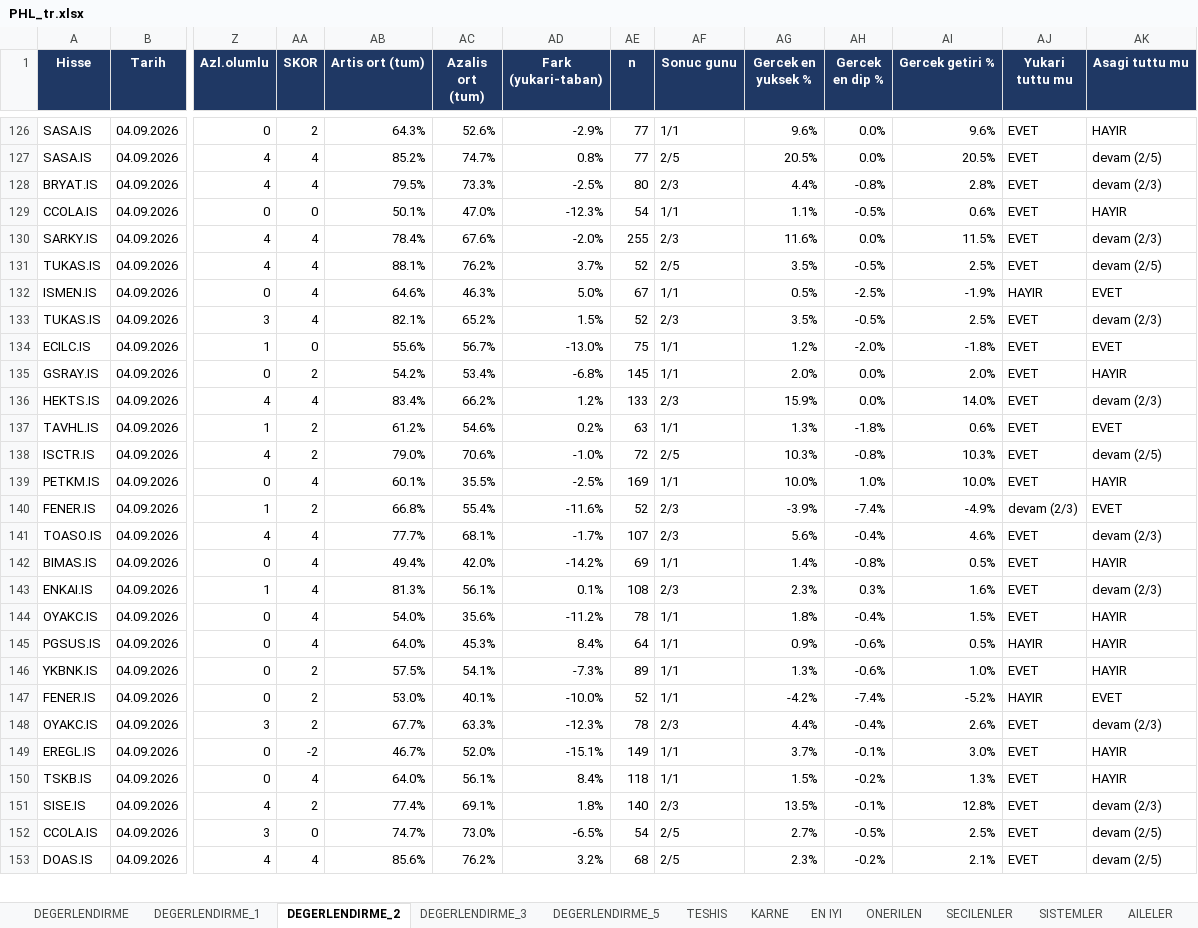
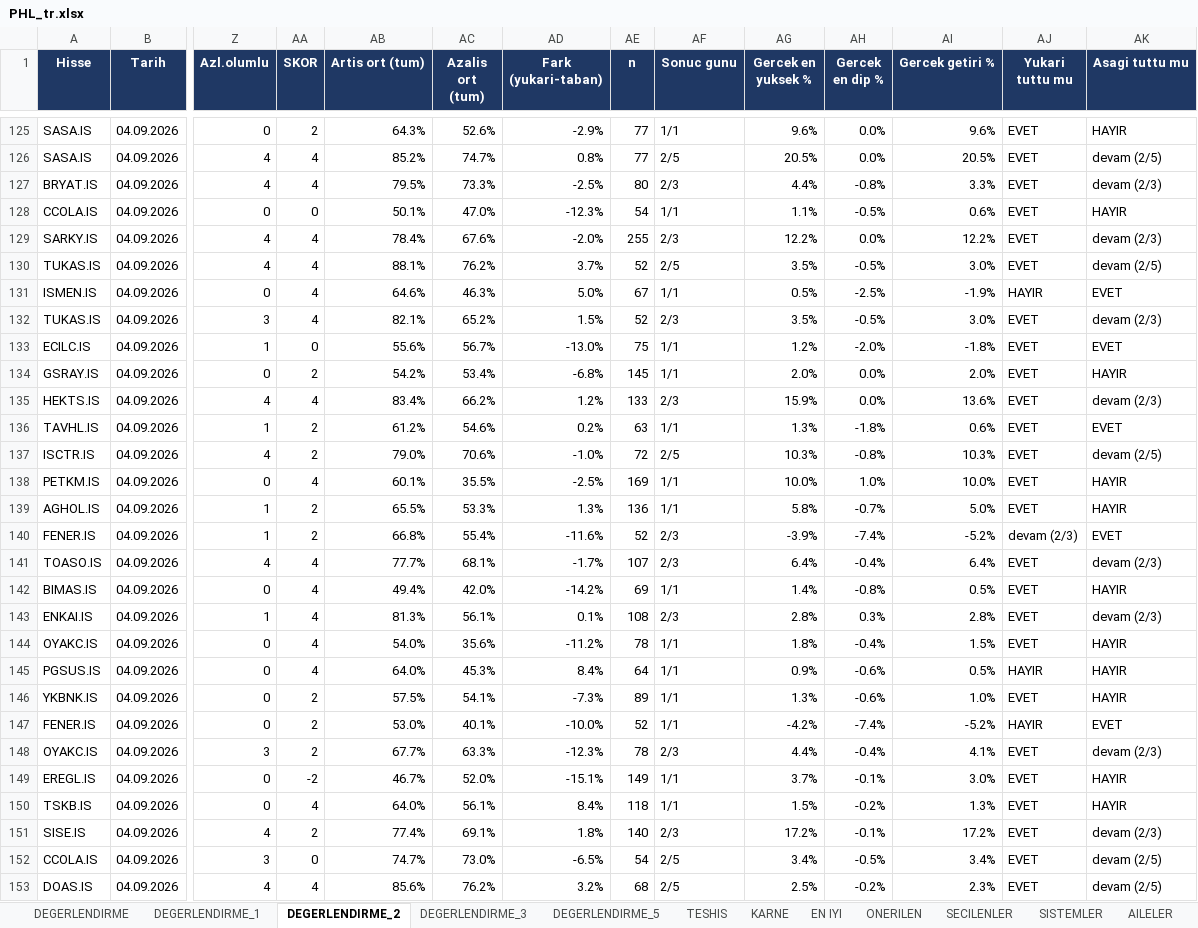
Before and after one commit to serkanche/portfoy, an Excel workbook: PHL_tr.xlsx, sheet DEGERLENDIRME_2, drawn as a sheet; only a part is shown, gaps mark what is left out; values as stored, in another font and other column widths than the file's, no borders; conditional formats not drawn; addresses are those after the commit; rows hold the shown columns only; the diff covers the shown part only; the diff names each change by its address in the sheet, - before the commit and + after, or states it on an @@ line.

```diff
--- a/PHL_tr.xlsx (sheet DEGERLENDIRME_2)
+++ b/PHL_tr.xlsx (sheet DEGERLENDIRME_2)
-AI127 (Gercek getiri %): 2.8%
+AI127 (Gercek getiri %): 3.3%
-AG129 (Gercek en yuksek %): 11.6%
+AG129 (Gercek en yuksek %): 12.2%
-AI129 (Gercek getiri %): 11.5%
+AI129 (Gercek getiri %): 12.2%
-AI130 (Gercek getiri %): 2.5%
+AI130 (Gercek getiri %): 3.0%
-AI132 (Gercek getiri %): 2.5%
+AI132 (Gercek getiri %): 3.0%
-AI135 (Gercek getiri %): 14.0%
+AI135 (Gercek getiri %): 13.6%
+row 139: AGHOL.IS | 04.09.2026 | 1 | 2 | 65.5% | 53.3% | 1.3% | 136 | 1/1 | 5.8% | -0.7% | 5.0% | EVET | HAYIR
-AI140 (Gercek getiri %): -4.9%
+AI140 (Gercek getiri %): -5.2%
-AG141 (Gercek en yuksek %): 5.6%
+AG141 (Gercek en yuksek %): 6.4%
-AI141 (Gercek getiri %): 4.6%
+AI141 (Gercek getiri %): 6.4%
-AG143 (Gercek en yuksek %): 2.3%
+AG143 (Gercek en yuksek %): 2.8%
-AI143 (Gercek getiri %): 1.6%
+AI143 (Gercek getiri %): 2.8%
-AI148 (Gercek getiri %): 2.6%
+AI148 (Gercek getiri %): 4.1%
-AG151 (Gercek en yuksek %): 13.5%
+AG151 (Gercek en yuksek %): 17.2%
-AI151 (Gercek getiri %): 12.8%
+AI151 (Gercek getiri %): 17.2%
-AG152 (Gercek en yuksek %): 2.7%
+AG152 (Gercek en yuksek %): 3.4%
-AI152 (Gercek getiri %): 2.5%
+AI152 (Gercek getiri %): 3.4%
-AG153 (Gercek en yuksek %): 2.3%
+AG153 (Gercek en yuksek %): 2.5%
-AI153 (Gercek getiri %): 2.1%
+AI153 (Gercek getiri %): 2.3%
```
Also changed, not shown: 5 added rows, 6 removed rows and 322 edited cells elsewhere in this sheet, sheet DEGERLENDIRME, sheet DEGERLENDIRME_1, sheet DEGERLENDIRME_3, sheet DEGERLENDIRME_5, sheet KARNE, sheet TESHIS.
